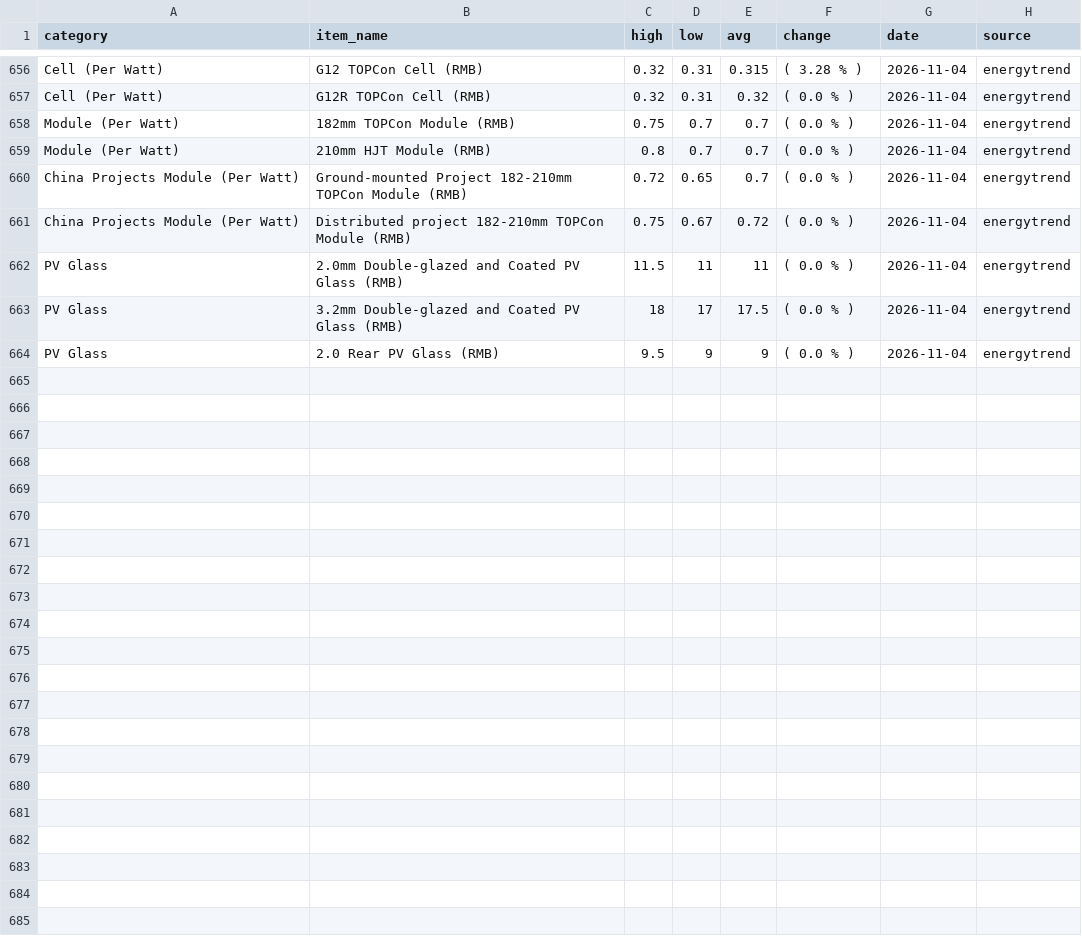
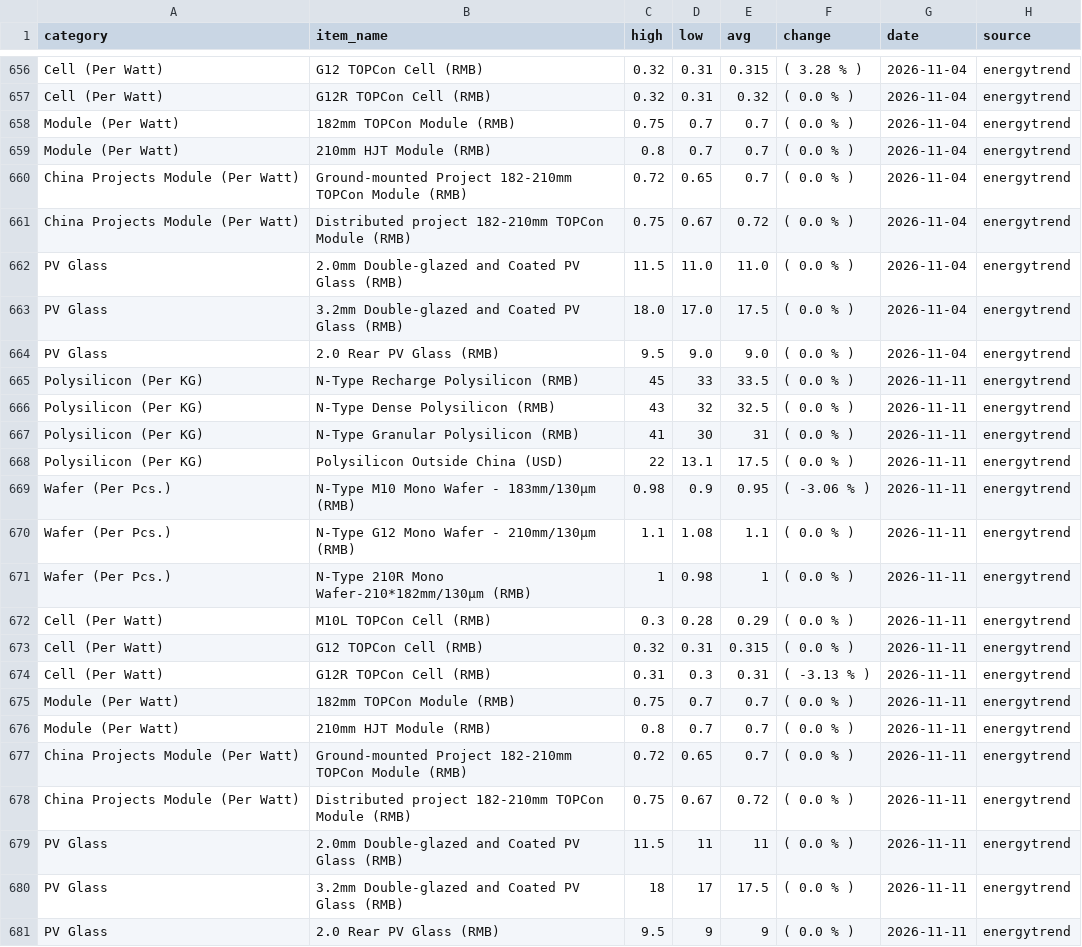
Before and after one commit to Souf-lrc/solar-price-tracker, a CSV file: data/processed/historical_energytrend_prices.csv, drawn as a sheet; only a part is shown, gaps mark what is left out; the diff covers the shown part only.

```diff
--- a/data/processed/historical_energytrend_prices.csv
+++ b/data/processed/historical_energytrend_prices.csv
@@ -661,4 +661,21 @@ China Projects Module (Per Watt),Ground-mounted Project 182-210mm TOPCon Module
 China Projects Module (Per Watt),Distributed project 182-210mm TOPCon Module (RMB),0.75,0.67,0.72,( 0.0 % ),2026-11-04,energytrend
-PV Glass,2.0mm Double-glazed and Coated PV Glass (RMB),11.5,11,11,( 0.0 % ),2026-11-04,energytrend
-PV Glass,3.2mm Double-glazed and Coated PV Glass (RMB),18,17,17.5,( 0.0 % ),2026-11-04,energytrend
-PV Glass,2.0 Rear PV Glass (RMB),9.5,9,9,( 0.0 % ),2026-11-04,energytrend
+PV Glass,2.0mm Double-glazed and Coated PV Glass (RMB),11.5,11.0,11.0,( 0.0 % ),2026-11-04,energytrend
+PV Glass,3.2mm Double-glazed and Coated PV Glass (RMB),18.0,17.0,17.5,( 0.0 % ),2026-11-04,energytrend
+PV Glass,2.0 Rear PV Glass (RMB),9.5,9.0,9.0,( 0.0 % ),2026-11-04,energytrend
+Polysilicon (Per KG),N-Type Recharge Polysilicon (RMB),45,33,33.5,( 0.0 % ),2026-11-11,energytrend
+Polysilicon (Per KG),N-Type Dense Polysilicon (RMB),43,32,32.5,( 0.0 % ),2026-11-11,energytrend
+Polysilicon (Per KG),N-Type Granular Polysilicon (RMB),41,30,31,( 0.0 % ),2026-11-11,energytrend
+Polysilicon (Per KG),Polysilicon Outside China (USD),22,13.1,17.5,( 0.0 % ),2026-11-11,energytrend
+Wafer (Per Pcs.),N-Type M10 Mono Wafer - 183mm/130μm (RMB),0.98,0.9,0.95,( -3.06 % ),2026-11-11,energytrend
+Wafer (Per Pcs.),N-Type G12 Mono Wafer - 210mm/130μm (RMB),1.1,1.08,1.1,( 0.0 % ),2026-11-11,energytrend
+Wafer (Per Pcs.),N-Type 210R Mono Wafer-210*182mm/130μm (RMB),1,0.98,1,( 0.0 % ),2026-11-11,energytrend
+Cell (Per Watt),M10L TOPCon Cell (RMB),0.3,0.28,0.29,( 0.0 % ),2026-11-11,energytrend
+Cell (Per Watt),G12 TOPCon Cell (RMB),0.32,0.31,0.315,( 0.0 % ),2026-11-11,energytrend
+Cell (Per Watt),G12R TOPCon Cell (RMB),0.31,0.3,0.31,( -3.13 % ),2026-11-11,energytrend
+Module (Per Watt),182mm TOPCon Module (RMB),0.75,0.7,0.7,( 0.0 % ),2026-11-11,energytrend
+Module (Per Watt),210mm HJT Module (RMB),0.8,0.7,0.7,( 0.0 % ),2026-11-11,energytrend
+China Projects Module (Per Watt),Ground-mounted Project 182-210mm TOPCon Module (RMB),0.72,0.65,0.7,( 0.0 % ),2026-11-11,energytrend
+China Projects Module (Per Watt),Distributed project 182-210mm TOPCon Module (RMB),0.75,0.67,0.72,( 0.0 % ),2026-11-11,energytrend
+PV Glass,2.0mm Double-glazed and Coated PV Glass (RMB),11.5,11,11,( 0.0 % ),2026-11-11,energytrend
+PV Glass,3.2mm Double-glazed and Coated PV Glass (RMB),18,17,17.5,( 0.0 % ),2026-11-11,energytrend
+PV Glass,2.0 Rear PV Glass (RMB),9.5,9,9,( 0.0 % ),2026-11-11,energytrend
```
Also changed, not shown: 10 edited cells elsewhere in this file, data/processed/historical_infolink_prices.csv, data/processed/historical_pvinsights_prices.csv, 7 other files.
